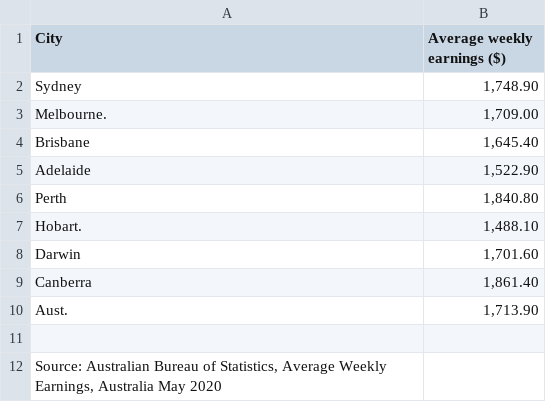
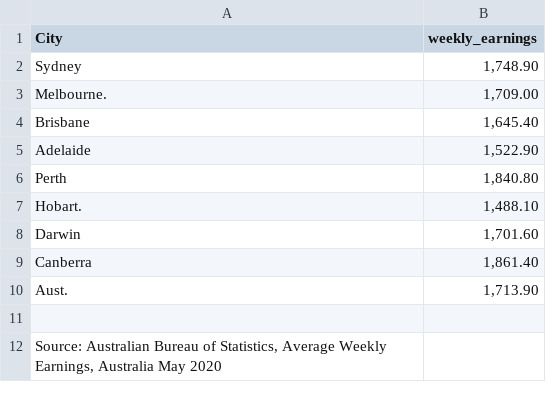
Before and after one commit to bob123245/FIT3179-Assignment2, a CSV file: Data/Austrlia_salary.csv, drawn as a sheet.

Commit message:
Update Austrlia_salary.csv

```diff
--- a/Data/Austrlia_salary.csv
+++ b/Data/Austrlia_salary.csv
@@ -1,2 +1,2 @@
-City,Average weekly earnings ($)
+City,weekly_earnings
 Sydney,"1,748.90"
```
